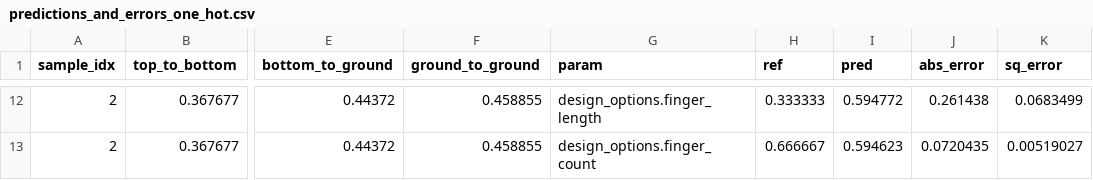
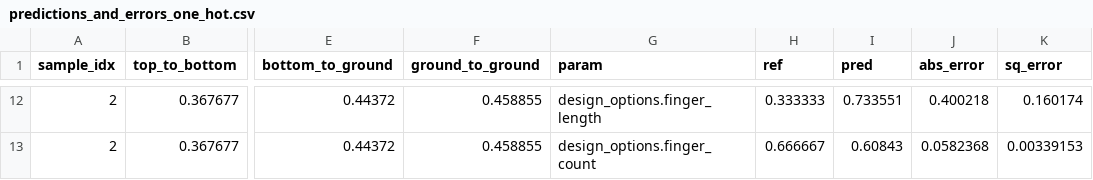
Before and after one commit to abhishekchak52/ML_qubit_design, a CSV file: model_predict_coupler_NCap_cap_matrix/predictions_and_errors_one_hot.csv, drawn as a sheet; only a part is shown, gaps mark what is left out; the diff covers the shown part only; the diff names each change by its address in the sheet, - before the commit and + after, or states it on an @@ line.

```diff
--- a/model_predict_coupler_NCap_cap_matrix/predictions_and_errors_one_hot.csv
+++ b/model_predict_coupler_NCap_cap_matrix/predictions_and_errors_one_hot.csv
-I12 (pred): 0.594772
+I12 (pred): 0.733551
-J12 (abs_error): 0.261438
+J12 (abs_error): 0.400218
-K12 (sq_error): 0.0683499
+K12 (sq_error): 0.160174
-I13 (pred): 0.594623
+I13 (pred): 0.60843
-J13 (abs_error): 0.0720435
+J13 (abs_error): 0.0582368
-K13 (sq_error): 0.00519027
+K13 (sq_error): 0.00339153
```
Also changed, not shown: 30 edited cells elsewhere in this file, model_predict_coupler_NCap_cap_matrix/history_losses.csv, model_predict_coupler_NCap_cap_matrix/predictions_and_errors_unscaled_one_hot.csv, 15 other files.
